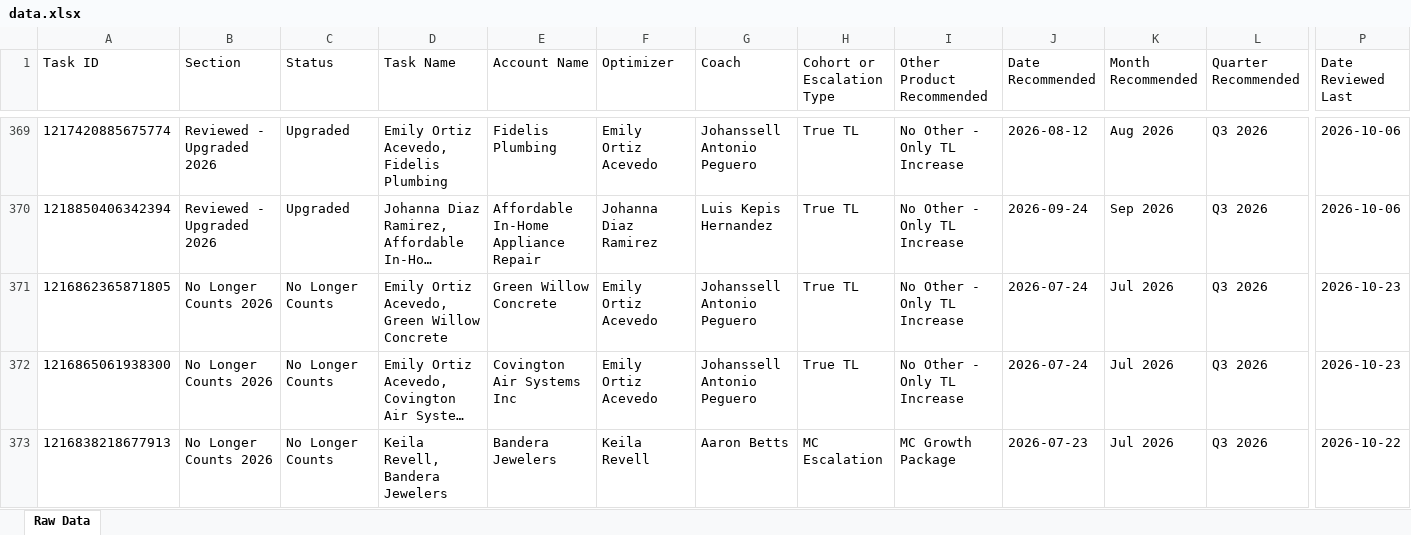
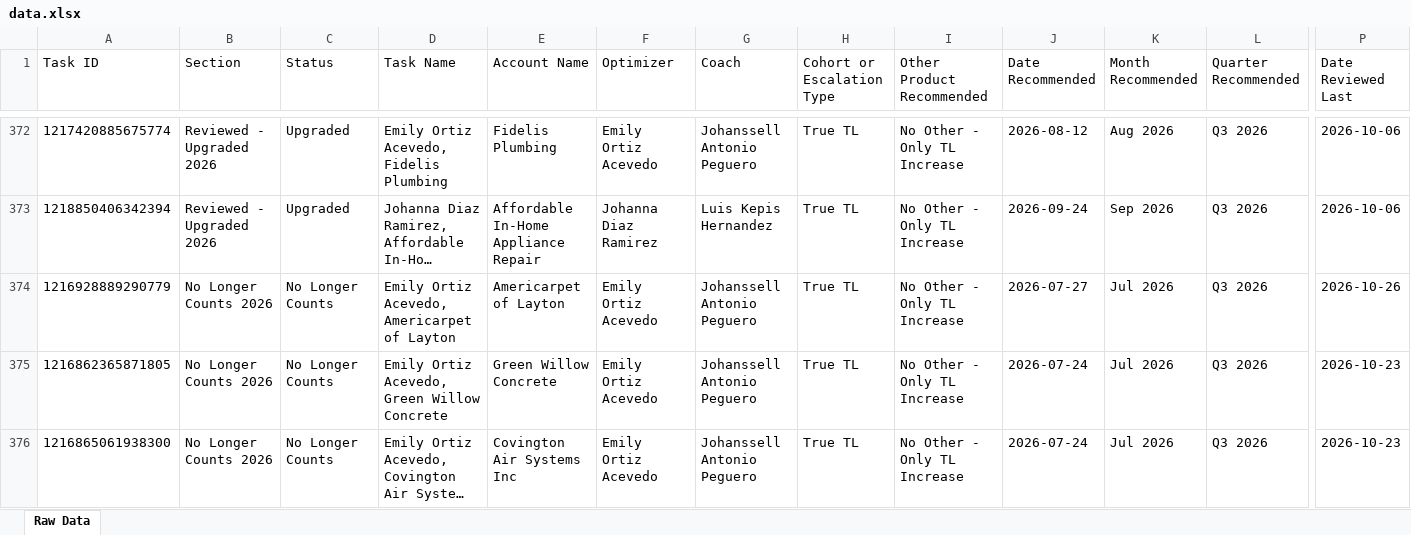
Before and after one commit to timramosthryv/budget-increase-recommendations, an Excel workbook: data.xlsx, sheet Raw Data, drawn as a sheet; only a part is shown, gaps mark what is left out; the shorter side is filled out with more unchanged rows; long unchanged cells end in …; values as stored, in another font and other column widths than the file's, no borders; rows hold the shown columns only; the diff covers the shown part only; the diff names each change by its address in the sheet, - before the commit and + after, or states it on an @@ line.

```diff
--- a/data.xlsx (sheet Raw Data)
+++ b/data.xlsx (sheet Raw Data)
+row 374: 1216928889290779 | No Longer Counts 2026 | No Longer Counts | Emily Ortiz Acevedo, Americarpet of Layton | Americarpet of Layton | Emily Ortiz Acevedo | Johanssell Antonio Peguero | True TL | No Other - Only TL Increase | 2026-07-27 | Jul 2026 | Q3 2026 | 2026-10-26
```
Also changed, not shown: 5 added rows, 2 removed rows and 468 edited cells elsewhere in this sheet, 1 other file.
